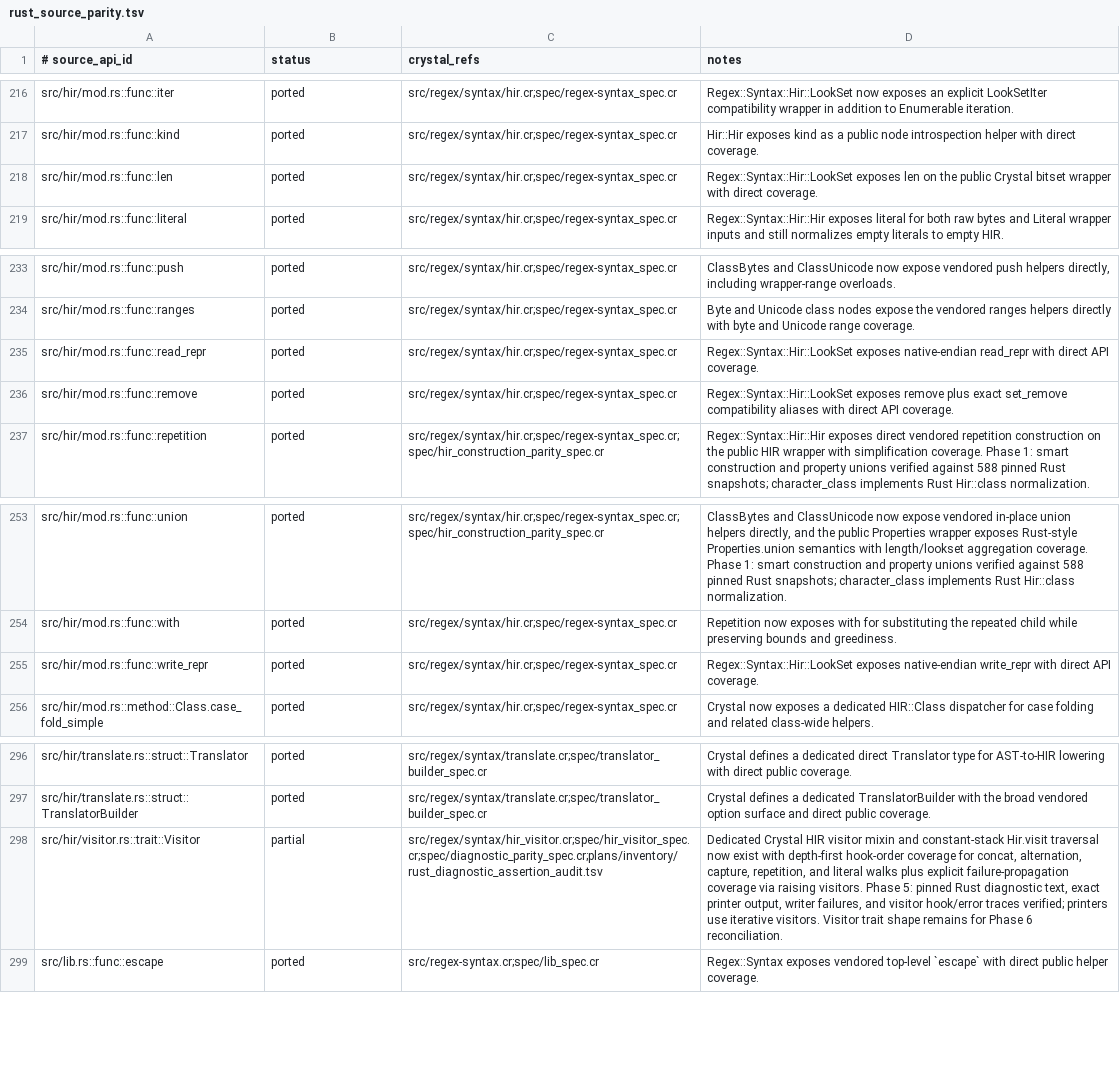
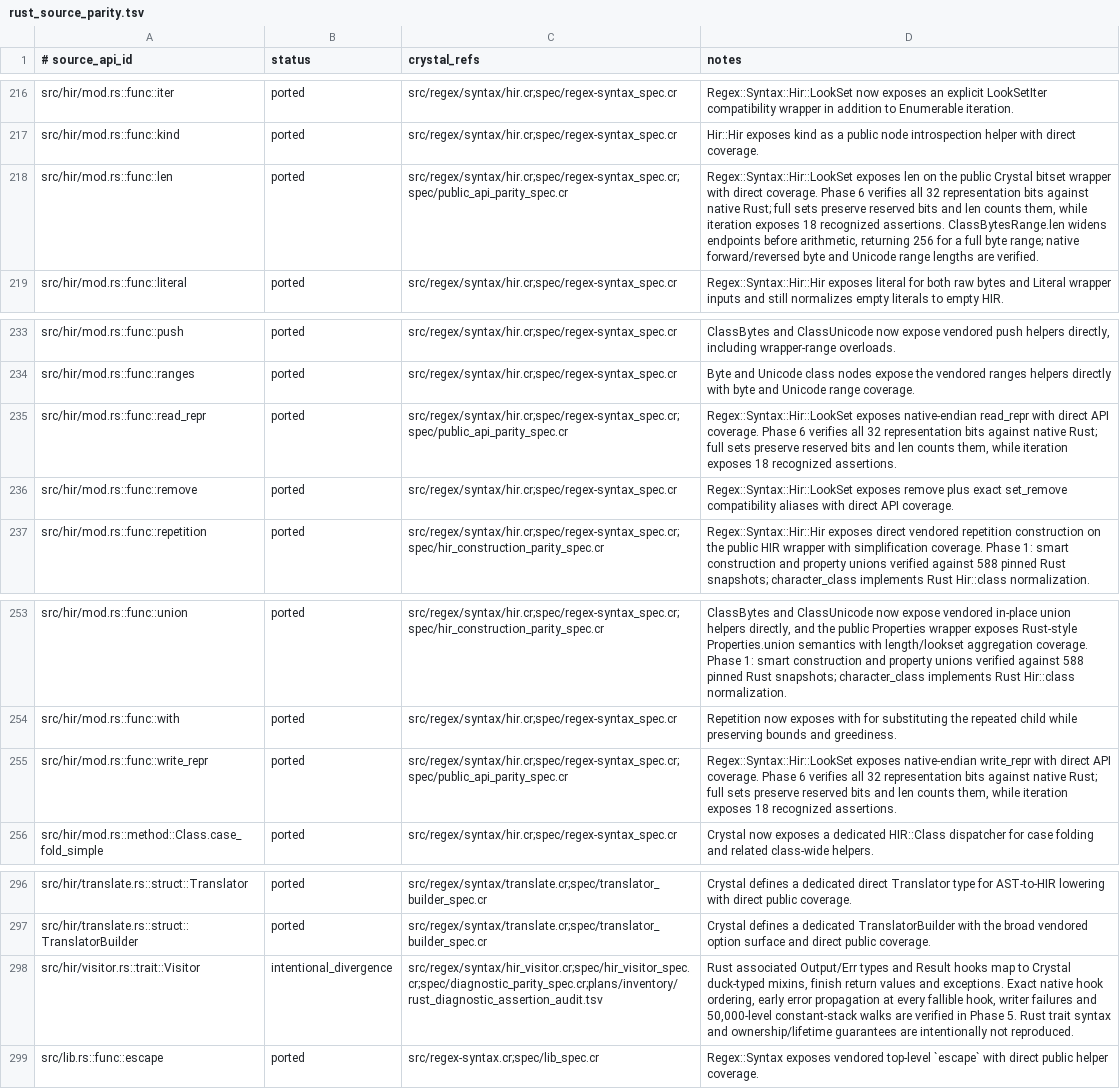
Before and after one commit to dsisnero/regex-syntax, a TSV file: plans/inventory/rust_source_parity.tsv, drawn as a sheet; only a part is shown, gaps mark what is left out; the diff covers the shown part only; the diff names each change by its address in the sheet, - before the commit and + after, or states it on an @@ line.

```diff
--- a/plans/inventory/rust_source_parity.tsv
+++ b/plans/inventory/rust_source_parity.tsv
-C218 (crystal_refs): src/regex/syntax/hir.cr;spec/regex-syntax_spec.cr
+C218 (crystal_refs): src/regex/syntax/hir.cr;spec/regex-syntax_spec.cr;spec/public_api_parity_spec.cr
-D218 (notes): …direct coverage.
+D218 (notes): …direct coverage. Phase 6 verifies all 32 representation bits against native Rust; full sets preserve reserved bits and len counts them, while iteration exposes 18 recognized assertions. ClassBytesRange.len widens endpoints before arithmetic, returning 256 for a full byte range; native forward/reversed byte and Unicode range lengths are verified.
-C235 (crystal_refs): src/regex/syntax/hir.cr;spec/regex-syntax_spec.cr
+C235 (crystal_refs): src/regex/syntax/hir.cr;spec/regex-syntax_spec.cr;spec/public_api_parity_spec.cr
-D235 (notes): …API coverage.
+D235 (notes): …API coverage. Phase 6 verifies all 32 representation bits against native Rust; full sets preserve reserved bits and len counts them, while iteration exposes 18 recognized assertions.
-C255 (crystal_refs): src/regex/syntax/hir.cr;spec/regex-syntax_spec.cr
+C255 (crystal_refs): src/regex/syntax/hir.cr;spec/regex-syntax_spec.cr;spec/public_api_parity_spec.cr
-D255 (notes): …API coverage.
+D255 (notes): …API coverage. Phase 6 verifies all 32 representation bits against native Rust; full sets preserve reserved bits and len counts them, while iteration exposes 18 recognized assertions.
-B298 (status): partial
+B298 (status): intentional_divergence
-D298 (notes): Dedicated Crystal HIR visitor mixin and constant-stack Hir.visit traversal now exist with depth-first hook-order coverage for concat, alternation, capture, repetition, and literal walks plus explicit failure-propagation coverage via raising visitors. Phase 5: pinned Rust diagnostic text, exact printer output, writer failures, and visitor hook/error traces verified; printers use iterative visitors. Visitor trait shape remains for Phase 6 reconciliation.
+D298 (notes): Rust associated Output/Err types and Result hooks map to Crystal duck-typed mixins, finish return values and exceptions. Exact native hook ordering, early error propagation at every fallible hook, writer failures and 50,000-level constant-stack walks are verified in Phase 5. Rust trait syntax and ownership/lifetime guarantees are intentionally not reproduced.
```
Also changed, not shown: 23 edited cells elsewhere in this file, plans/inventory/rust_port_inventory.tsv, plans/inventory/rust_test_parity.tsv, 12 other files.
